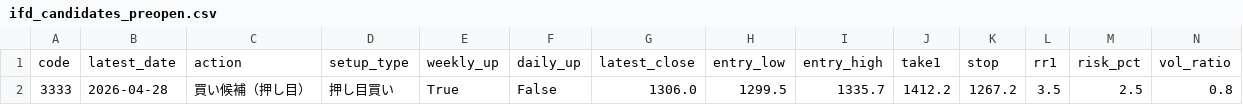
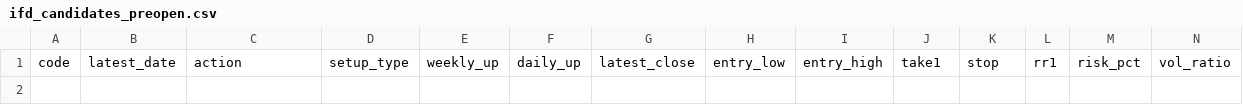
Before and after one commit to bosonization/kabu8-dashboard, a CSV file: dashboard_data/ifd_candidates_preopen.csv, drawn as a sheet; only a part is shown; rows hold the shown columns only; the diff names each change by its address in the sheet, - before the commit and + after, or states it on an @@ line.

```diff
--- a/dashboard_data/ifd_candidates_preopen.csv
+++ b/dashboard_data/ifd_candidates_preopen.csv
-row 2: 3333 | 2026-04-28 | 買い候補（押し目） | 押し目買い | True | False | 1306.0 | 1299.5 | 1335.7 | 1412.2 | 1267.2 | 3.5 | 2.5 | 0.8
```
Also changed, not shown: dashboard_data/ifd_candidates_all.csv, dashboard_data/technical_run_summary.csv, 4 other files.
